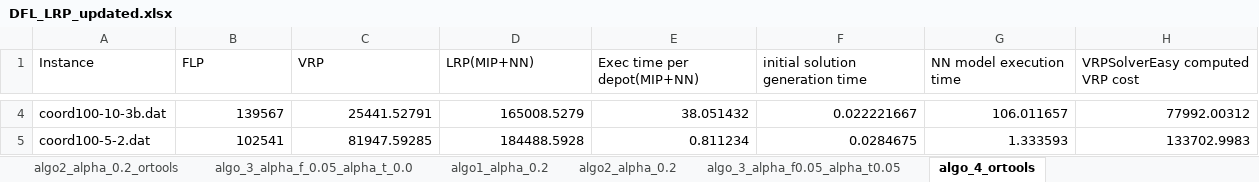
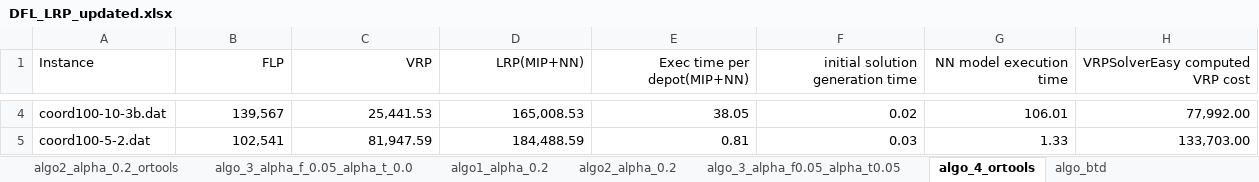
Before and after one commit to Subramanyam-Lab/NEOS-LRP, an Excel workbook: results/DFL_LRP_updated.xlsx, sheet algo_4_ortools, drawn as a sheet; only a part is shown, gaps mark what is left out; values as stored, in another font and other column widths than the file's, no borders; the diff covers the shown part only; the diff names each change by its address in the sheet, - before the commit and + after, or states it on an @@ line.

```diff
--- a/results/DFL_LRP_updated.xlsx (sheet algo_4_ortools)
+++ b/results/DFL_LRP_updated.xlsx (sheet algo_4_ortools)
+sheet tab: algo_btd
-B1:H1 alignment: left
+B1:H1 alignment: right
-B4 (FLP): 139567
+B4 (FLP): 139,567
-C4 (VRP): 25441.52791
+C4 (VRP): 25,441.53
-D4 (LRP(MIP+NN)): 165008.5279
+D4 (LRP(MIP+NN)): 165,008.53
-E4 (Exec time per depot(MIP+NN)): 38.051432
+E4 (Exec time per depot(MIP+NN)): 38.05
-F4 (initial solution generation time): 0.022221667
+F4 (initial solution generation time): 0.02
-G4 (NN model execution time): 106.011657
+G4 (NN model execution time): 106.01
-H4 (VRPSolverEasy computed VRP cost): 77992.00312
+H4 (VRPSolverEasy computed VRP cost): 77,992.00
-B5 (FLP): 102541
+B5 (FLP): 102,541
-C5 (VRP): 81947.59285
+C5 (VRP): 81,947.59
-D5 (LRP(MIP+NN)): 184488.5928
+D5 (LRP(MIP+NN)): 184,488.59
-E5 (Exec time per depot(MIP+NN)): 0.811234
+E5 (Exec time per depot(MIP+NN)): 0.81
-F5 (initial solution generation time): 0.0284675
+F5 (initial solution generation time): 0.03
-G5 (NN model execution time): 1.333593
+G5 (NN model execution time): 1.33
-H5 (VRPSolverEasy computed VRP cost): 133702.9983
+H5 (VRPSolverEasy computed VRP cost): 133,703.00
```
Also changed, not shown: 1 added row, 353 edited cells and cell formats elsewhere in this sheet, sheet algo_3_alpha_f_0.05_alpha_t_0.0, sheet algo_3_alpha_f0.05_alpha_t0.05, sheet algo2_alpha_0.2, sheet algo1_alpha_0.2, 25 other files.
